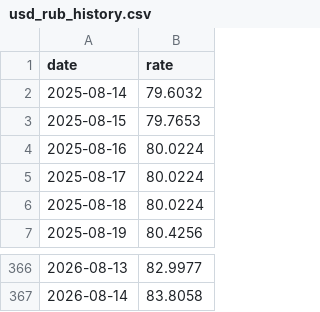
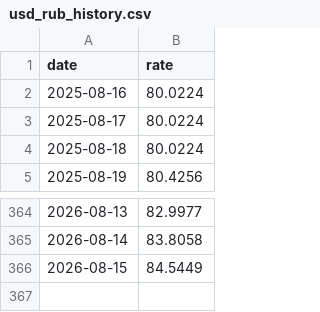
Before and after one commit to Ilyazykov/erp, a CSV file: data/usd_rub_history.csv, drawn as a sheet; only a part is shown, gaps mark what is left out.

```diff
--- a/data/usd_rub_history.csv
+++ b/data/usd_rub_history.csv
@@ -1,4 +1,2 @@
 date,rate
-2025-08-14,79.6032
-2025-08-15,79.7653
 2025-08-16,80.0224
@@ -367 +365,2 @@ date,rate
 2026-08-14,83.8058
+2026-08-15,84.5449
```
Also changed, not shown: data/usd_rub_history_5y.csv, 1 other file.
